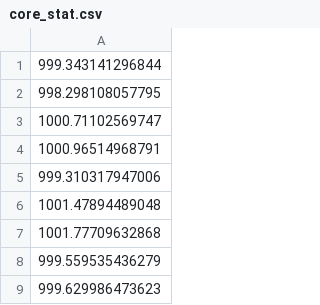
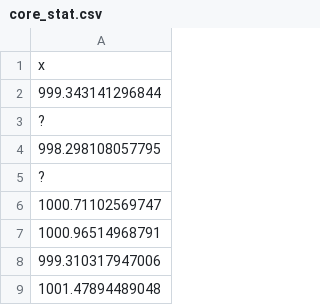
Before and after one commit to padreati/rapaio, a CSV file: tst/rapaio/core/stat/core_stat.csv, drawn as a sheet; only a part is shown; the shorter side is filled out with more unchanged rows; the diff names each change by its address in the sheet, - before the commit and + after, or states it on an @@ line.

```diff
--- a/tst/rapaio/core/stat/core_stat.csv
+++ b/tst/rapaio/core/stat/core_stat.csv
+row 1: x
+row 3: ?
+row 5: ?
```
Also changed, not shown: 13 other files.
